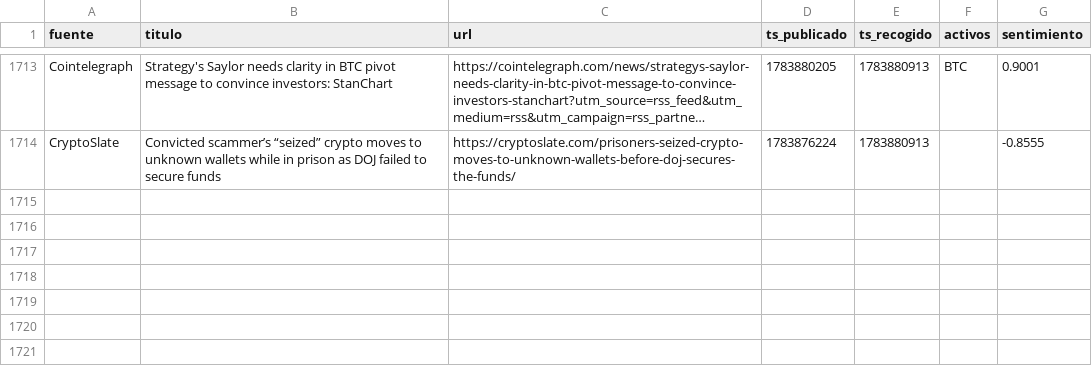
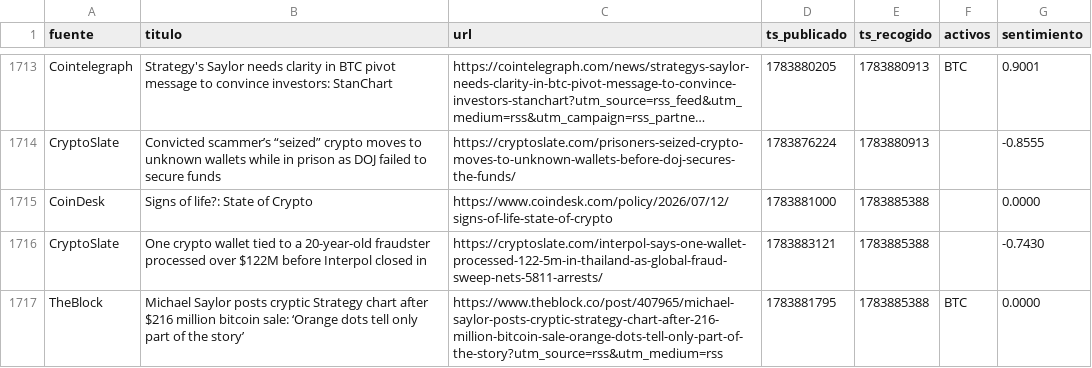
Before and after one commit to marcosgcuenta1/trading-bot, a CSV file: data/news.csv, drawn as a sheet; only a part is shown, gaps mark what is left out; long unchanged cells end in …; the diff names each change by its address in the sheet, - before the commit and + after, or states it on an @@ line.

```diff
--- a/data/news.csv
+++ b/data/news.csv
+row 1715: CoinDesk | Signs of life?: State of Crypto | https://www.coindesk.com/policy/2026/07/12/signs-of-life-state-of-crypto | 1783881000 | 1783885388 |  | 0.0000
+row 1716: CryptoSlate | One crypto wallet tied to a 20-year-old fraudster processed over $122M before Interpol closed in | https://cryptoslate.com/interpol-says-one-wallet-processed-122-5m-in-thailand-as-global-fraud-sweep-nets-5811-arrests/ | 1783883121 | 1783885388 |  | -0.7430
+row 1717: TheBlock | Michael Saylor posts cryptic Strategy chart after $216 million bitcoin sale: ‘Orange dots tell only part of the story’ | https://www.theblock.co/post/407965/michael-saylor-posts-cryptic-strategy-chart-after-216-million-bitcoin-sale-orange-dots-tell-only-part-of-the-story?utm_source=rss&utm_medium=rss | 1783881795 | 1783885388 | BTC | 0.0000
```
